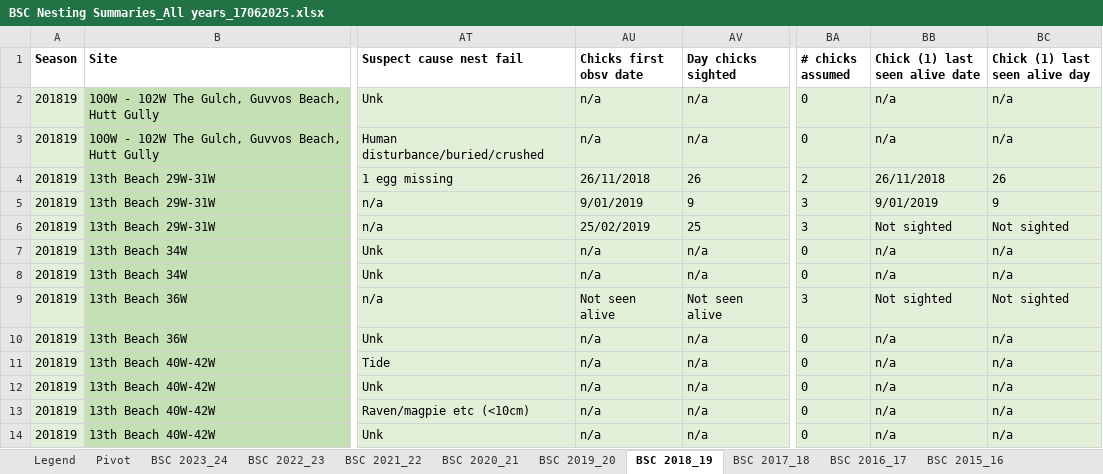
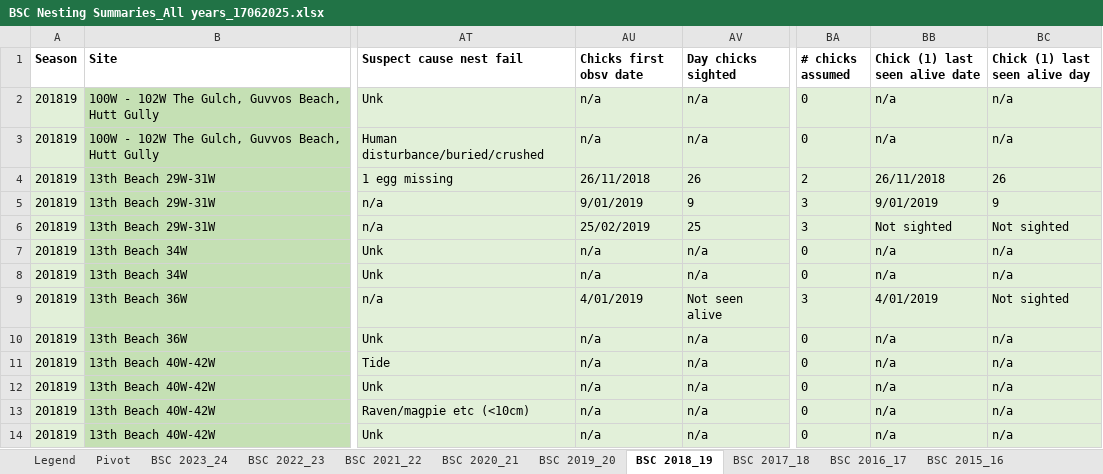
Before and after one commit to leberhartphillips/hooded_plover_demography, an Excel workbook: data/BSC Nesting Summaries_All years_17062025.xlsx, sheet BSC 2018_19, drawn as a sheet; only a part is shown, gaps mark what is left out; values as stored, in another font and other column widths than the file's, no borders; table styles not drawn; the diff names each change by its address in the sheet, - before the commit and + after, or states it on an @@ line.

```diff
--- a/data/BSC Nesting Summaries_All years_17062025.xlsx (sheet BSC 2018_19)
+++ b/data/BSC Nesting Summaries_All years_17062025.xlsx (sheet BSC 2018_19)
-AU9 (Chicks first obsv date): Not seen alive
+AU9 (Chicks first obsv date): 4/01/2019
-BB9 (Chick (1) last seen alive date): Not sighted
+BB9 (Chick (1) last seen alive date): 4/01/2019
```
Also changed, not shown: sheet BSC 2023_24, sheet BSC 2021_22, data/FP Nesting summary_All years_30062025.xlsx, data/MP Nesting Summary All Years_19062025.xlsx, 9 other files.
